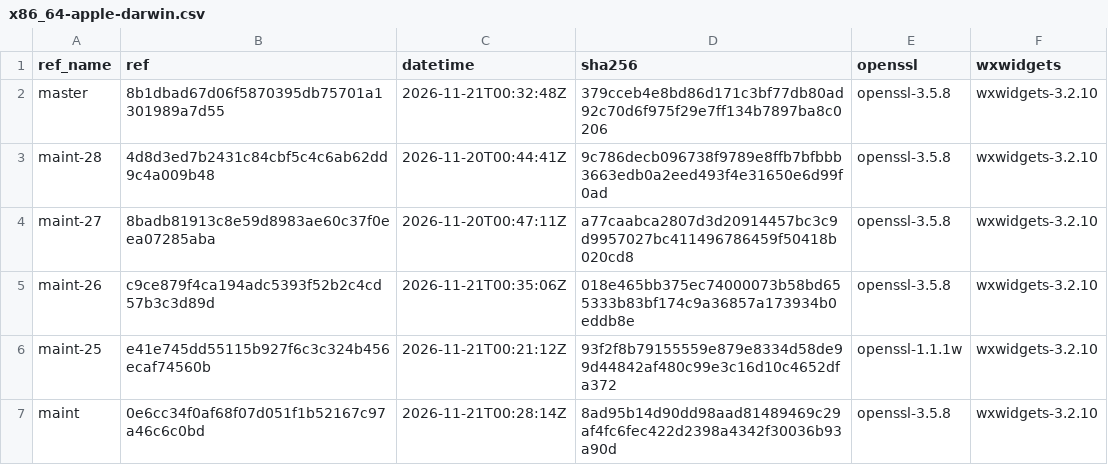
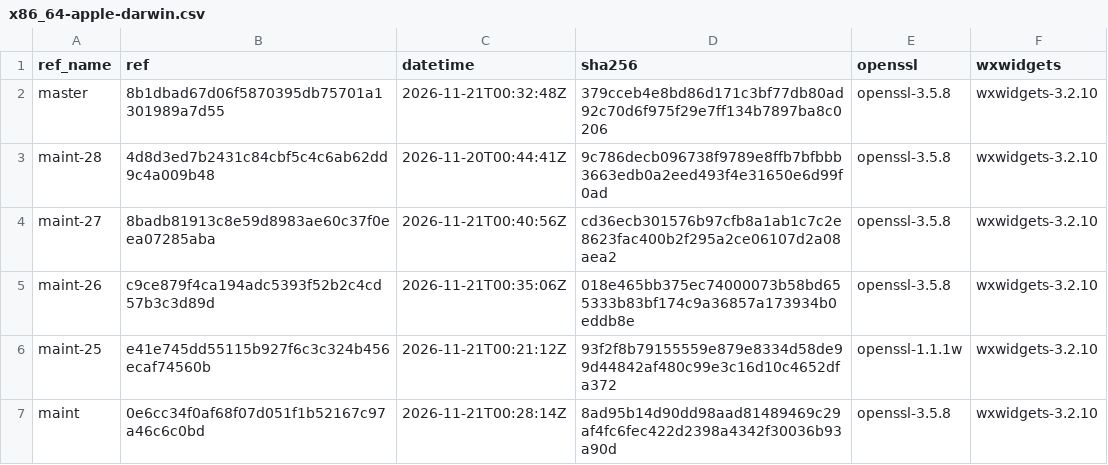
Before and after one commit to erlef/otp_builds, a CSV file: builds/x86_64-apple-darwin.csv, drawn as a sheet; only a part is shown.

```diff
--- a/builds/x86_64-apple-darwin.csv
+++ b/builds/x86_64-apple-darwin.csv
@@ -3,3 +3,3 @@ master,8b1dbad67d06f5870395db75701a1301989a7d55,2026-11-21T00:32:48Z,379cceb4e8b
 maint-28,4d8d3ed7b2431c84cbf5c4c6ab62dd9c4a009b48,2026-11-20T00:44:41Z,9c786decb096738f9789e8ffb7bfbbb3663edb0a2eed493f4e31650e6d99f0ad,openssl-3.5.8,wxwidgets-3.2.10
-maint-27,8badb81913c8e59d8983ae60c37f0eea07285aba,2026-11-20T00:47:11Z,a77caabca2807d3d20914457bc3c9d9957027bc411496786459f50418b020cd8,openssl-3.5.8,wxwidgets-3.2.10
+maint-27,8badb81913c8e59d8983ae60c37f0eea07285aba,2026-11-21T00:40:56Z,cd36ecb301576b97cfb8a1ab1c7c2e8623fac400b2f295a2ce06107d2a08aea2,openssl-3.5.8,wxwidgets-3.2.10
 maint-26,c9ce879f4ca194adc5393f52b2c4cd57b3c3d89d,2026-11-21T00:35:06Z,018e465bb375ec74000073b58bd655333b83bf174c9a36857a173934b0eddb8e,openssl-3.5.8,wxwidgets-3.2.10
```
